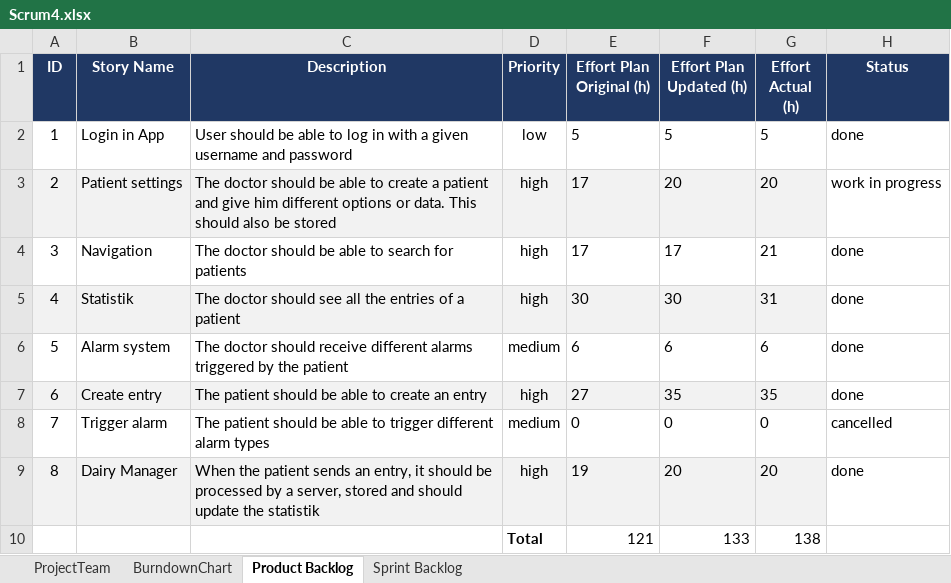
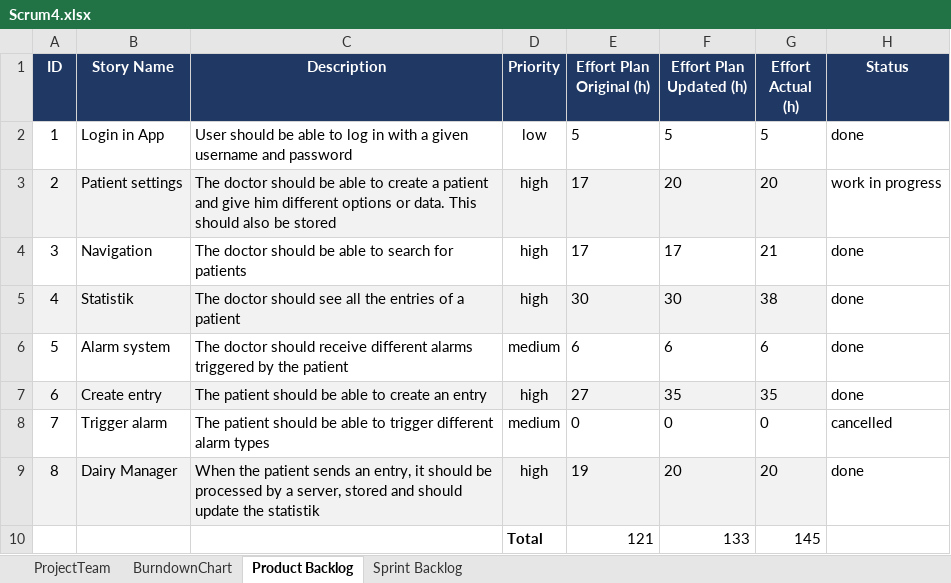
Before and after one commit to meyer5/ch.bfh.bti7081.s2020.red, an Excel workbook: doc/task06/Scrum4.xlsx, sheet Product Backlog, drawn as a sheet; values as stored, in another font and other column widths than the file's, no borders; the diff names each change by its address in the sheet, - before the commit and + after, or states it on an @@ line.

```diff
--- a/doc/task06/Scrum4.xlsx (sheet Product Backlog)
+++ b/doc/task06/Scrum4.xlsx (sheet Product Backlog)
-G5 (Effort Actual (h)): 31
+G5 (Effort Actual (h)): 38
-G10 (Effort Actual (h)): 138
+G10 (Effort Actual (h)): 145
```
Also changed, not shown: sheet Sprint Backlog, sheet BurndownChart.
